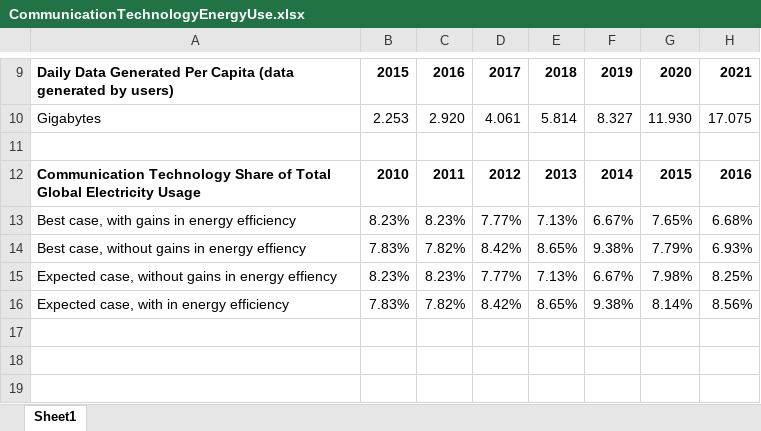
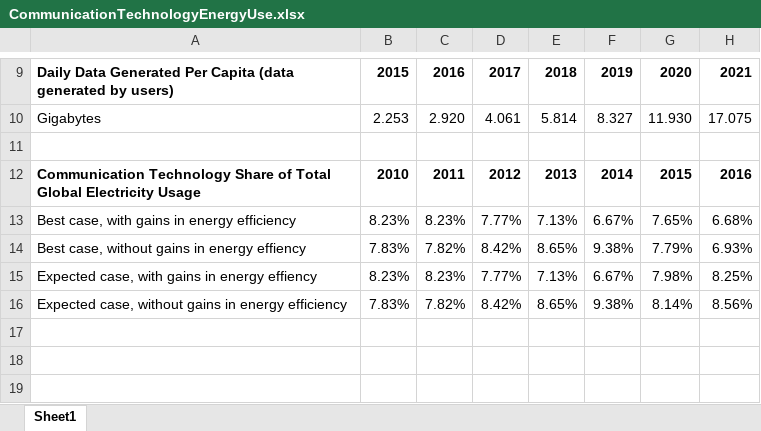
Before and after one commit to jeffThompson/DesigningWithData, an Excel workbook: Data/02_TimeData/CommunicationTechnologyEnergyUse.xlsx, sheet Sheet1, drawn as a sheet; only a part is shown, gaps mark what is left out; values as stored, in another font and other column widths than the file's, no borders; the diff names each change by its address in the sheet, - before the commit and + after, or states it on an @@ line.

Commit message:
Oops, labels swapped (thanks Jordan)

```diff
--- a/Data/02_TimeData/CommunicationTechnologyEnergyUse.xlsx (sheet Sheet1)
+++ b/Data/02_TimeData/CommunicationTechnologyEnergyUse.xlsx (sheet Sheet1)
-A15: Expected case, without gains in…
+A15: Expected case, with gains in…
-A16: Expected case, with in energy efficiency
+A16: Expected case, without gains in energy efficiency
```
